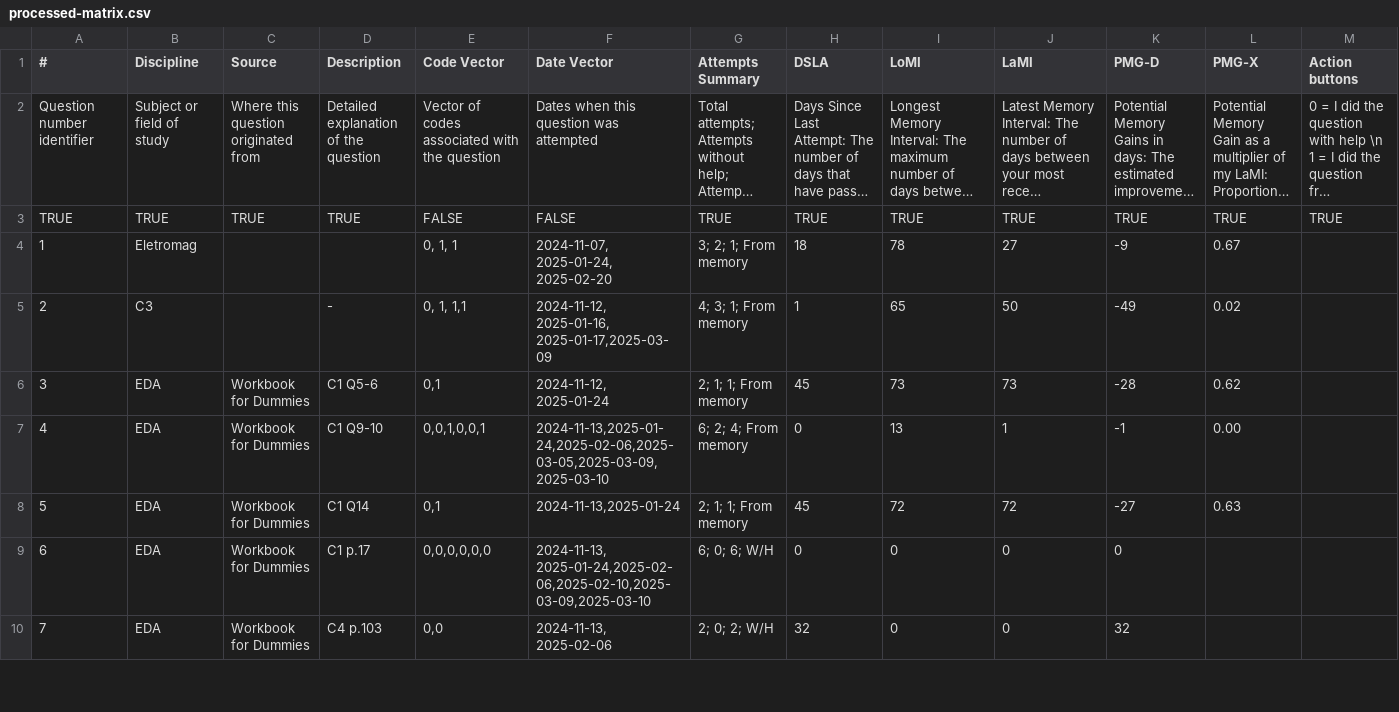
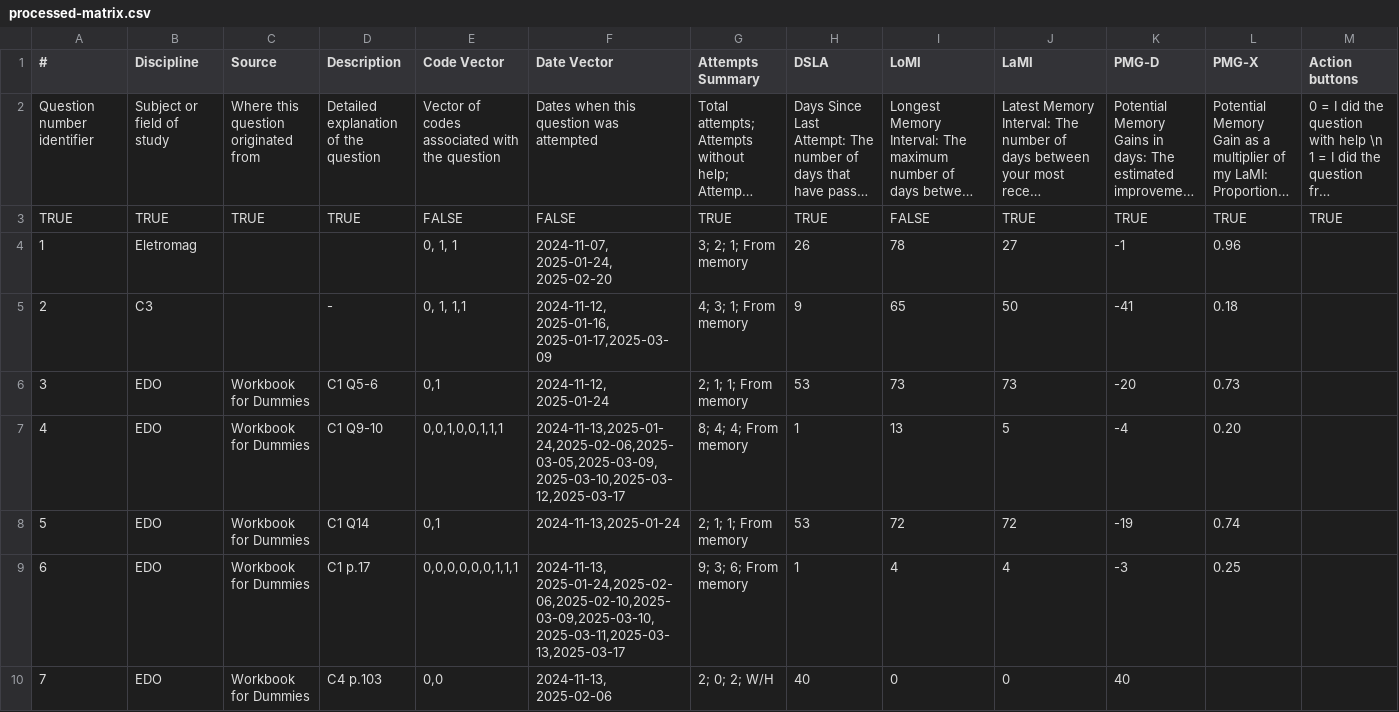
Before and after one commit to nigarofe/CAL, a CSV file: Questions Project/processed-matrix.csv, drawn as a sheet; only a part is shown; long unchanged cells end in …; the diff covers the shown part only; the diff names each change by its address in the sheet, - before the commit and + after, or states it on an @@ line.

```diff
--- a/Questions Project/processed-matrix.csv
+++ b/Questions Project/processed-matrix.csv
-I3 (LoMI): TRUE
+I3 (LoMI): FALSE
-H4 (DSLA): 18
+H4 (DSLA): 26
-K4 (PMG-D): -9
+K4 (PMG-D): -1
-L4 (PMG-X): 0.67
+L4 (PMG-X): 0.96
-H5 (DSLA): 1
+H5 (DSLA): 9
-K5 (PMG-D): -49
+K5 (PMG-D): -41
-L5 (PMG-X): 0.02
+L5 (PMG-X): 0.18
-B6:B10 (Discipline): EDA
+B6:B10 (Discipline): EDO
-H6 (DSLA): 45
+H6 (DSLA): 53
-K6 (PMG-D): -28
+K6 (PMG-D): -20
-L6 (PMG-X): 0.62
+L6 (PMG-X): 0.73
-E7 (Code Vector): 0,0,1,0,0,1
+E7 (Code Vector): 0,0,1,0,0,1,1,1
-F7 (Date Vector): 2024-11-13,2025-01-24,2025-02-06,2025-03-05,2025-03-09,2025-03-10
+F7 (Date Vector): 2024-11-13,2025-01-24,2025-02-06,2025-03-05,2025-03-09,2025-03-10,2025-03-12,2025-03-17
-G7 (Attempts Summary): 6; 2; 4; From memory
+G7 (Attempts Summary): 8; 4; 4; From memory
-H7 (DSLA): 0
+H7 (DSLA): 1
-J7 (LaMI): 1
+J7 (LaMI): 5
-K7 (PMG-D): -1
+K7 (PMG-D): -4
-L7 (PMG-X): 0.00
+L7 (PMG-X): 0.20
-H8 (DSLA): 45
+H8 (DSLA): 53
-K8 (PMG-D): -27
+K8 (PMG-D): -19
-L8 (PMG-X): 0.63
+L8 (PMG-X): 0.74
-E9 (Code Vector): 0,0,0,0,0,0
+E9 (Code Vector): 0,0,0,0,0,0,1,1,1
-F9 (Date Vector): 2024-11-13, 2025-01-24,2025-02-06,2025-02-10,2025-03-09,2025-03-10
+F9 (Date Vector): 2024-11-13, 2025-01-24,2025-02-06,2025-02-10,2025-03-09,2025-03-10,2025-03-11,2025-03-13,2025-03-17
-G9 (Attempts Summary): 6; 0; 6; W/H
+G9 (Attempts Summary): 9; 3; 6; From memory
-H9 (DSLA): 0
+H9 (DSLA): 1
-I9 (LoMI): 0
+I9 (LoMI): 4
-J9 (LaMI): 0
+J9 (LaMI): 4
-K9 (PMG-D): 0
+K9 (PMG-D): -3
-L9 (PMG-X): (empty)
+L9 (PMG-X): 0.25
-H10 (DSLA): 32
+H10 (DSLA): 40
-K10 (PMG-D): 32
+K10 (PMG-D): 40
```
Also changed, not shown: 134 edited cells elsewhere in this file, 41 other files.
